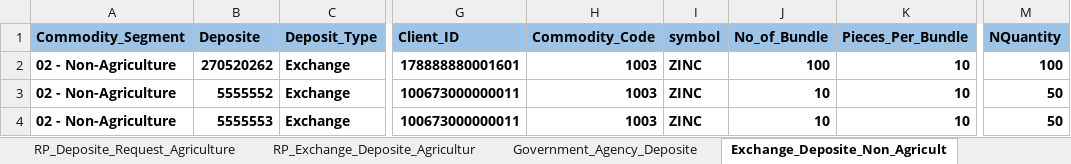
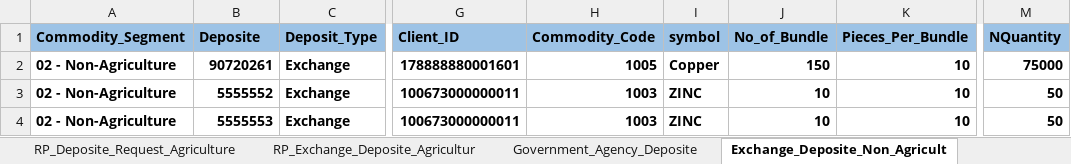
Before and after one commit to Abhishekthasal/COUNTRYWIDE-COMMODITY-REPOSITORY-LIMITED, an Excel workbook: Data/ENWR_Creation.xlsx, sheet Exchange_Deposite_Non_Agricult, drawn as a sheet; only a part is shown, gaps mark what is left out; values as stored, in another font and other column widths than the file's, no borders; the diff names each change by its address in the sheet, - before the commit and + after, or states it on an @@ line.

```diff
--- a/Data/ENWR_Creation.xlsx (sheet Exchange_Deposite_Non_Agricult)
+++ b/Data/ENWR_Creation.xlsx (sheet Exchange_Deposite_Non_Agricult)
-B2 (Deposite): 270520262
+B2 (Deposite): 90720261
-H2 (Commodity_Code): 1003
+H2 (Commodity_Code): 1005
-I2 (symbol): ZINC
+I2 (symbol): Copper
-J2 (No_of_Bundle): 100
+J2 (No_of_Bundle): 150
-M2 (NQuantity): 100
+M2 (NQuantity): 75000
```
Also changed, not shown: sheet RP_Deposite_Request_Agriculture, sheet RP_Exchange_Deposite_Agricultur, sheet Exchange_Non_Agriculture_Physic, sheet Physical_Deposit_Maker, sheet Deposite_Assayer_Maker, 35 other files.
